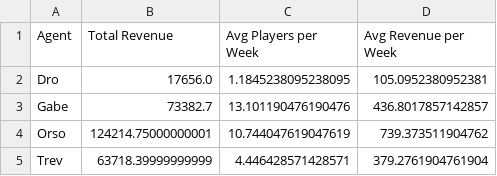
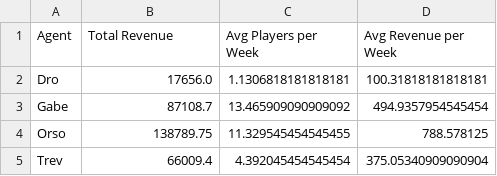
Before and after one commit to trossco84/bettingatwork, a CSV file: agent_totals.csv, drawn as a sheet.

```diff
--- a/agent_totals.csv
+++ b/agent_totals.csv
@@ -1,5 +1,5 @@
 Agent,Total Revenue,Avg Players per Week,Avg Revenue per Week
-Dro,17656.0,1.1845238095238095,105.0952380952381
-Gabe,73382.7,13.101190476190476,436.8017857142857
-Orso,124214.75000000001,10.744047619047619,739.373511904762
-Trev,63718.39999999999,4.446428571428571,379.2761904761904
+Dro,17656.0,1.1306818181818181,100.31818181818181
+Gabe,87108.7,13.465909090909092,494.9357954545454
+Orso,138789.75,11.329545454545455,788.578125
+Trev,66009.4,4.392045454545454,375.05340909090904
```
Also changed, not shown: freeplaydata.csv, players_and_agents.csv, 13 other files.
